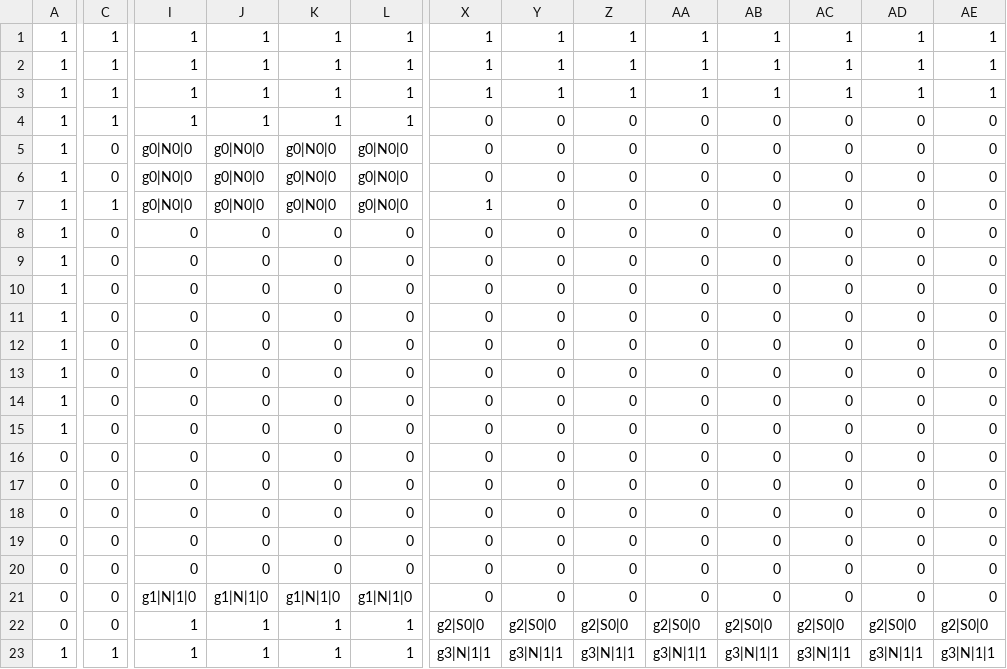
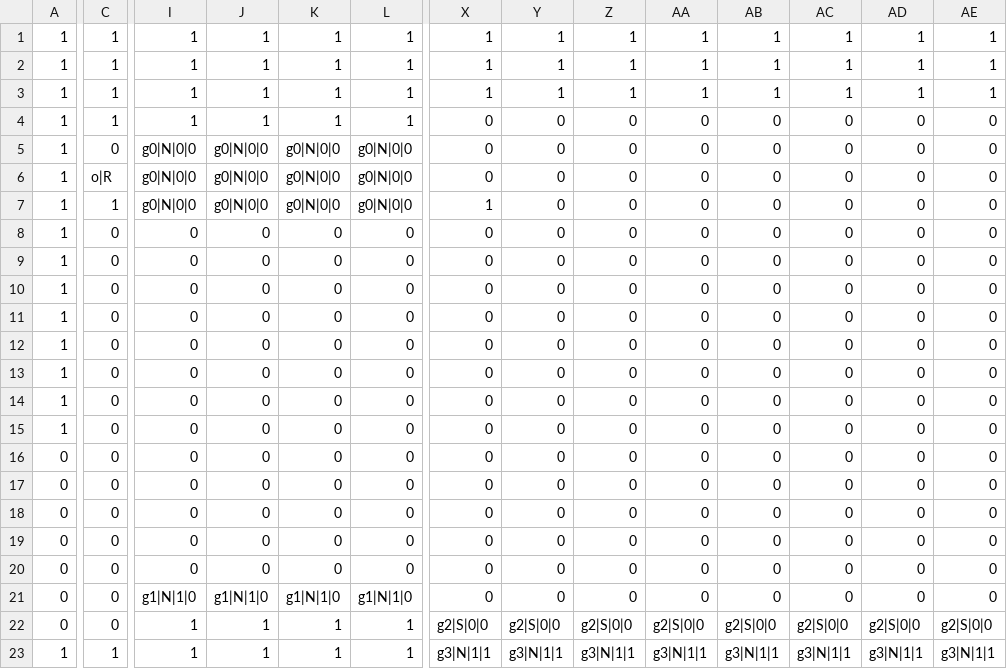
Before and after one commit to TsurumiMasayuki/MagnetGame, a CSV file: MagnetGame/Project1/Assets/CSV/alfa1-3.csv, drawn as a sheet; only a part is shown, gaps mark what is left out; the diff covers the shown part only; the diff names each change by its address in the sheet, - before the commit and + after, or states it on an @@ line.

```diff
--- a/MagnetGame/Project1/Assets/CSV/alfa1-3.csv
+++ b/MagnetGame/Project1/Assets/CSV/alfa1-3.csv
-I5:I7: g0|N0|0
+I5:I7: g0|N|0|0
-J5:J7: g0|N0|0
+J5:J7: g0|N|0|0
-K5:K7: g0|N0|0
+K5:K7: g0|N|0|0
-L5:L7: g0|N0|0
+L5:L7: g0|N|0|0
-C6: 0
+C6: o|R
-X22: g2|S0|0
+X22: g2|S|0|0
-Y22: g2|S0|0
+Y22: g2|S|0|0
-Z22: g2|S0|0
+Z22: g2|S|0|0
-AA22: g2|S0|0
+AA22: g2|S|0|0
-AB22: g2|S0|0
+AB22: g2|S|0|0
-AC22: g2|S0|0
+AC22: g2|S|0|0
-AD22: g2|S0|0
+AD22: g2|S|0|0
-AE22: g2|S0|0
+AE22: g2|S|0|0
```
Also changed, not shown: 3 edited cells elsewhere in this file, MagnetGame/Project1/Assets/CSV/alfa1-1.csv, MagnetGame/Project1/Assets/CSV/alfa1-2.csv, 6 other files.
